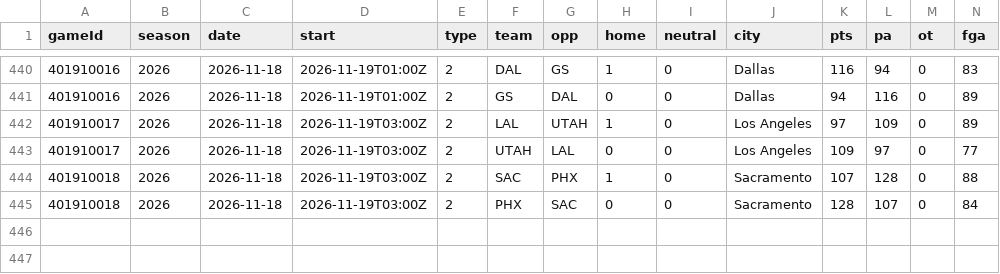
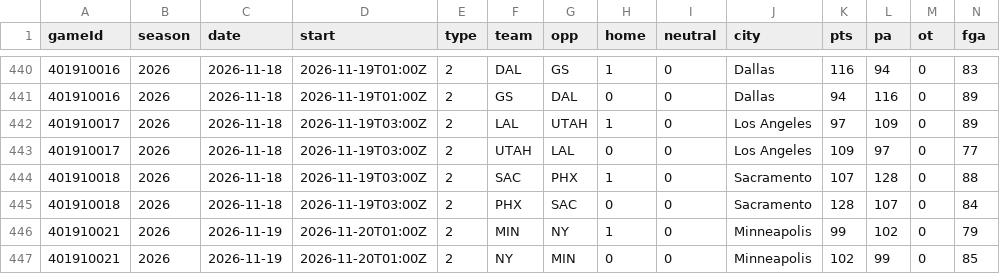
Before and after one commit to Johnbrick123/nba-unders, a CSV file: backtest/data/games_2026.csv, drawn as a sheet; only a part is shown, gaps mark what is left out; rows hold the shown columns only; the diff names each change by its address in the sheet, - before the commit and + after, or states it on an @@ line.

```diff
--- a/backtest/data/games_2026.csv
+++ b/backtest/data/games_2026.csv
+row 446: 401910021 | 2026 | 2026-11-19 | 2026-11-20T01:00Z | 2 | MIN | NY | 1 | 0 | Minneapolis | 99 | 102 | 0 | 79
+row 447: 401910021 | 2026 | 2026-11-19 | 2026-11-20T01:00Z | 2 | NY | MIN | 0 | 0 | Minneapolis | 102 | 99 | 0 | 85
```
Also changed, not shown: backtest/data/players_2026.csv, monitor/log_2026-27.csv, 4 other files.
